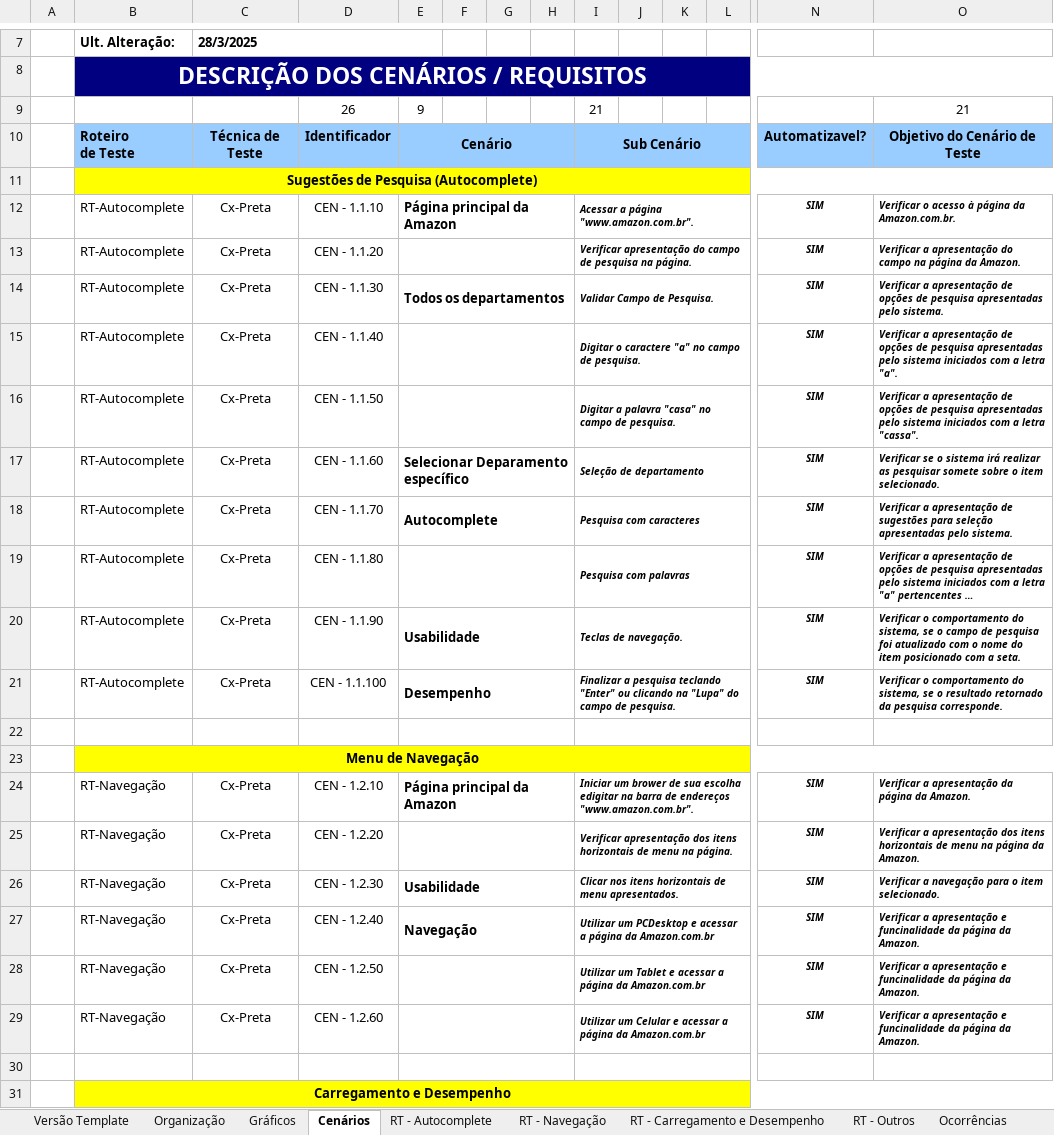
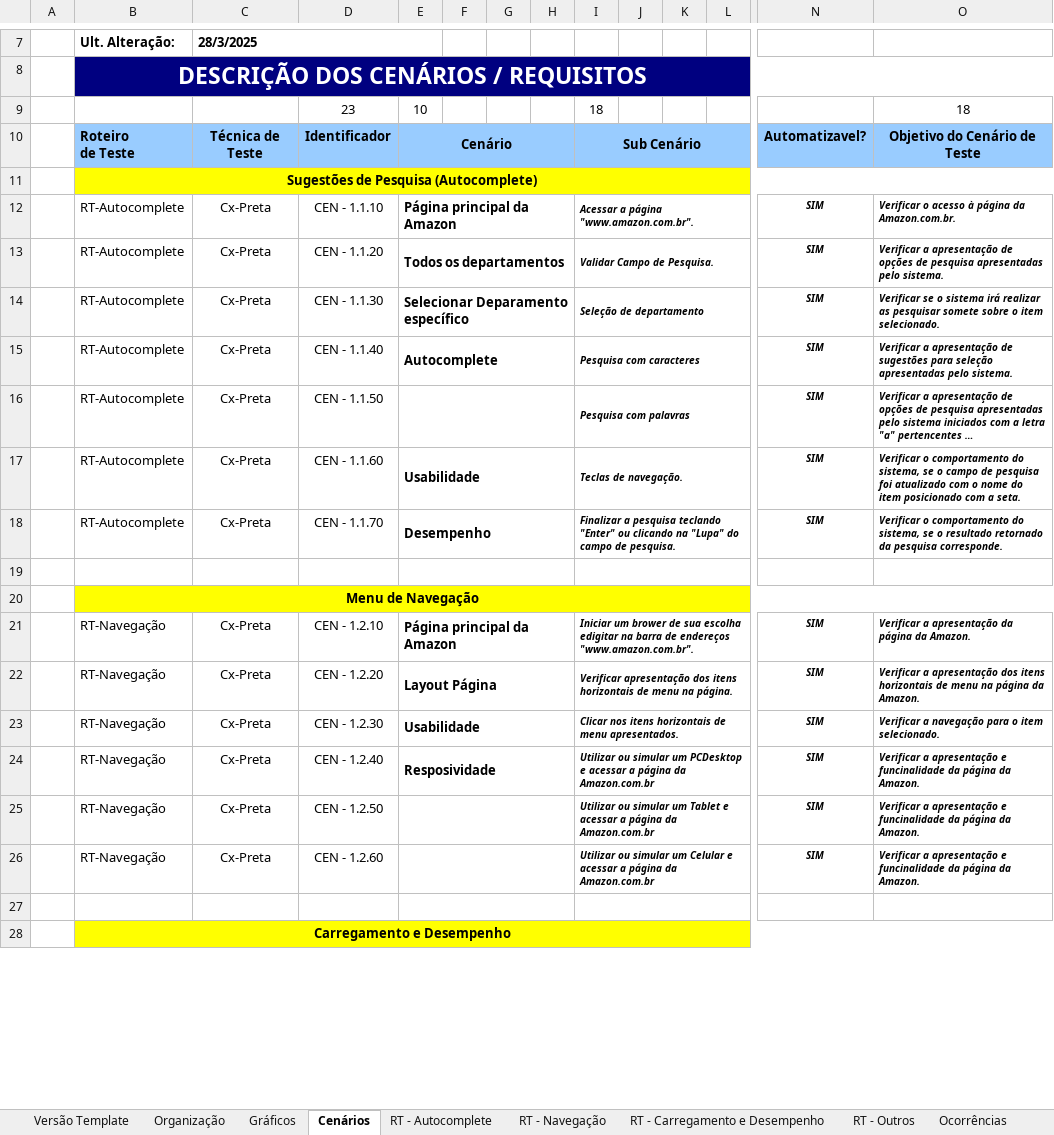
Before and after one commit to jjvilar/CODE_Nuclea, an Excel workbook: Docs/Plano de Testes_V1.xlsx, sheet Cenários, drawn as a sheet; only a part is shown, gaps mark what is left out; long unchanged cells end in …; values as stored, in another font and other column widths than the file's, no borders; conditional formats not drawn; removed rows and columns are numbered as before the commit, all else as after; rows hold the shown columns only; the diff names each change by its address in the sheet, - before the commit and + after, or states it on an @@ line.

```diff
--- a/Docs/Plano de Testes_V1.xlsx (sheet Cenários)
+++ b/Docs/Plano de Testes_V1.xlsx (sheet Cenários)
-row 9:  |  |  | 26 | 9 |  |  |  | 21 |  |  |  |  | 21
+row 9:  |  |  | 23 | 10 |  |  |  | 18 |  |  |  |  | 18
-row 13:  | RT-Autocomplete | Cx-Preta | CEN - 1.1.20 |  |  |  |  | Verificar apresentação do campo de pesquisa na página. |  |  |  | SIM | Verificar a apresentação do campo na página da Amazon.
-D13: CEN - 1.1.30
+D13: CEN - 1.1.20
-row 15:  | RT-Autocomplete | Cx-Preta | CEN - 1.1.40 |  |  |  |  | Digitar o caractere "a" no campo de pesquisa. |  |  |  | SIM | Verificar a apresentação de opções de pesquisa apresentadas pelo sistema iniciados com a letra "a".
-row 16:  | RT-Autocomplete | Cx-Preta | CEN - 1.1.50 |  |  |  |  | Digitar a palavra "casa" no campo de pesquisa. |  |  |  | SIM | Verificar a apresentação de opções de pesquisa apresentadas pelo sistema iniciados com a letra "cassa".
-D14: CEN - 1.1.60
+D14: CEN - 1.1.30
-D15: CEN - 1.1.70
+D15: CEN - 1.1.40
-D16: CEN - 1.1.80
+D16: CEN - 1.1.50
-D17: CEN - 1.1.90
+D17: CEN - 1.1.60
-D18: CEN - 1.1.100
+D18: CEN - 1.1.70
-E22: (empty)
+E22: Layout Página
-E24: Navegação
+E24: Resposividade
-I24: Utilizar um PCDesktop…
+I24: Utilizar ou simular um PCDesktop…
-I25: Utilizar um Tablet…
+I25: Utilizar ou simular um Tablet…
-I26: Utilizar um Celular…
+I26: Utilizar ou simular um Celular…
```
Also changed, not shown: sheet RT - Autocomplete, formulas that keep their value, charts or pictures, 21 other files.
